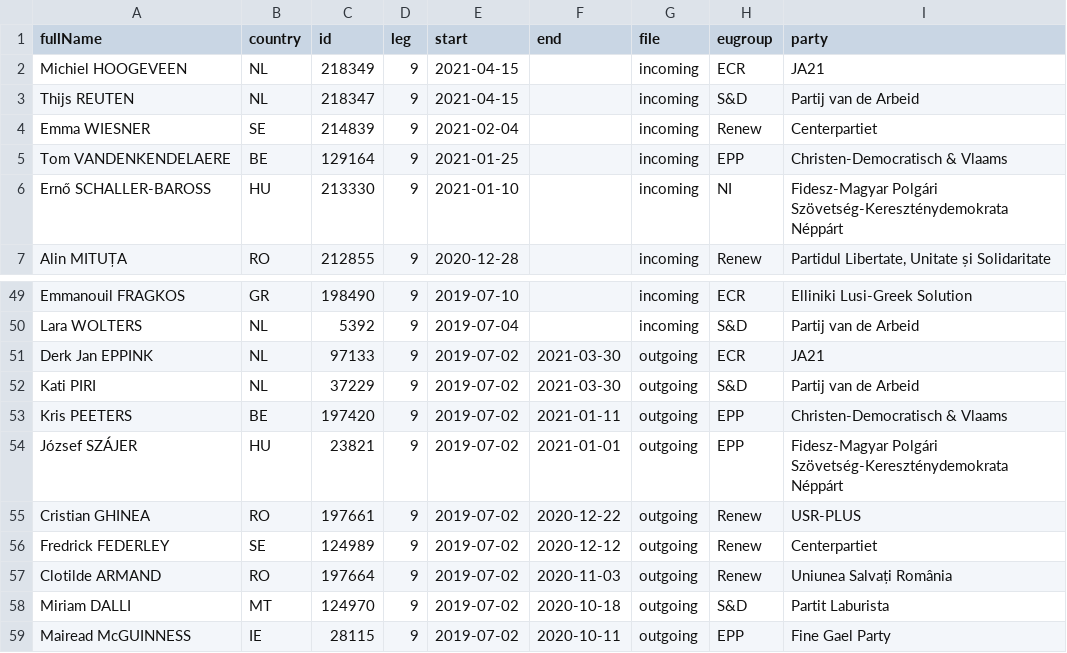
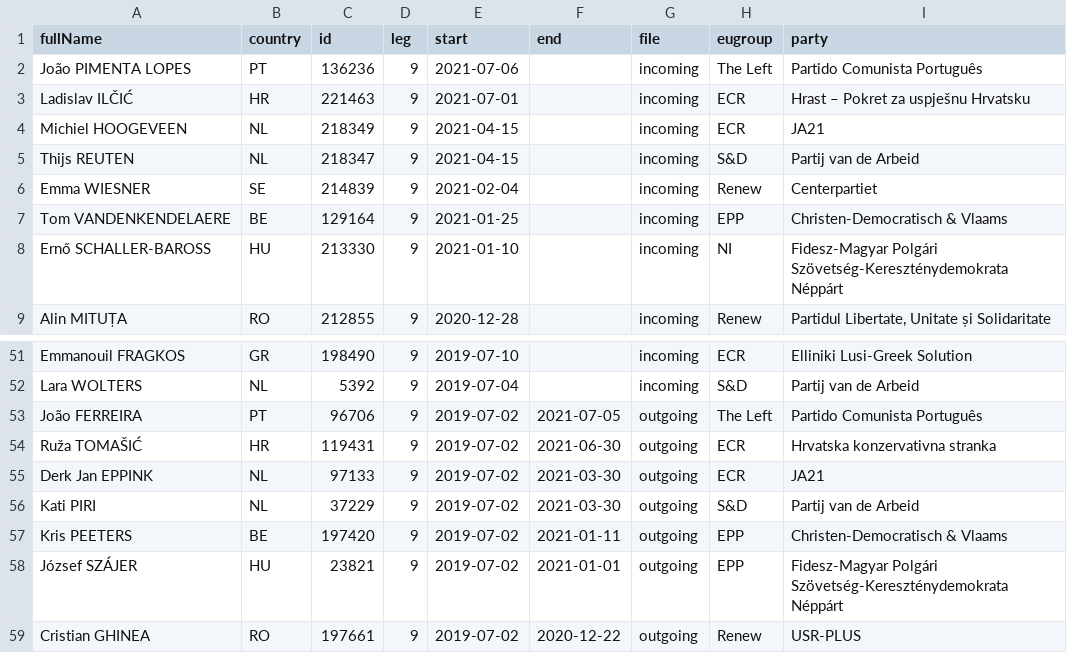
Before and after one commit to TechToThePeople/mep, a CSV file: data/inout.csv, drawn as a sheet; only a part is shown, gaps mark what is left out; the shorter side is filled out with more unchanged rows.

```diff
--- a/data/inout.csv
+++ b/data/inout.csv
@@ -1,2 +1,4 @@
 fullName,country,id,leg,start,end,file,eugroup,party
+João PIMENTA LOPES,PT,136236,9,2021-07-06,,incoming,The Left,Partido Comunista Português
+Ladislav ILČIĆ,HR,221463,9,2021-07-01,,incoming,ECR,Hrast – Pokret za uspješnu Hrvatsku
 Michiel HOOGEVEEN,NL,218349,9,2021-04-15,,incoming,ECR,JA21
@@ -50,2 +52,4 @@ Emmanouil FRAGKOS,GR,198490,9,2019-07-10,,incoming,ECR,Elliniki Lusi-Greek Solut
 Lara WOLTERS,NL,5392,9,2019-07-04,,incoming,S&D,Partij van de Arbeid
+João FERREIRA,PT,96706,9,2019-07-02,2021-07-05,outgoing,The Left,Partido Comunista Português
+Ruža TOMAŠIĆ,HR,119431,9,2019-07-02,2021-06-30,outgoing,ECR,Hrvatska konzervativna stranka
 Derk Jan EPPINK,NL,97133,9,2019-07-02,2021-03-30,outgoing,ECR,JA21
```
Also changed, not shown: data/meps.all.csv, data/meps.csv, 15 other files.
